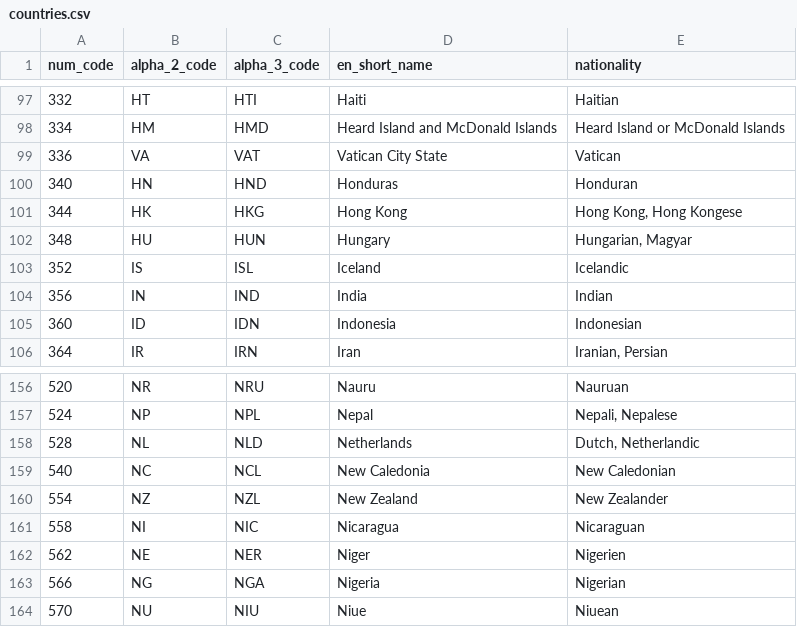
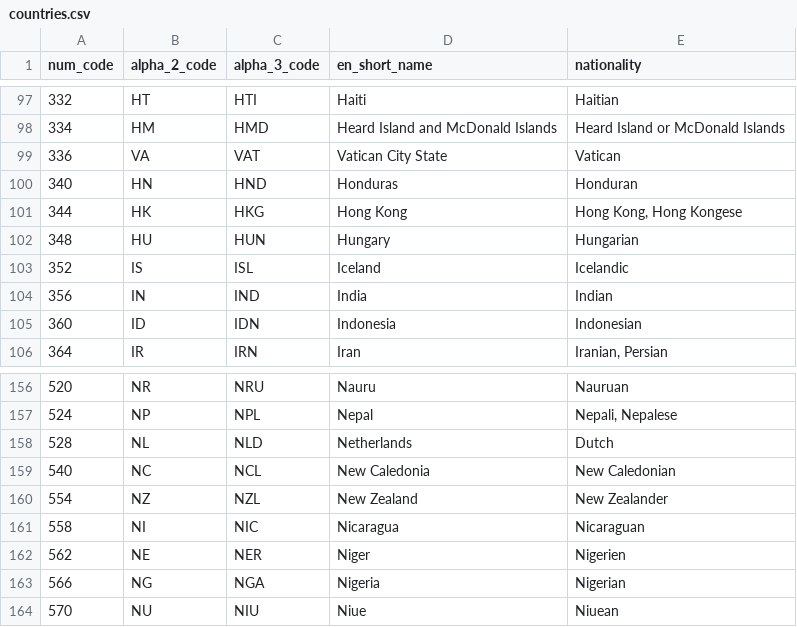
Before and after one commit to spexzx234/F1_data, a CSV file: countries.csv, drawn as a sheet; only a part is shown, gaps mark what is left out.

Commit message:
fix nationality formatting in countries.csv

```diff
--- a/countries.csv
+++ b/countries.csv
@@ -101,3 +101,3 @@ num_code,alpha_2_code,alpha_3_code,en_short_name,nationality
 344,HK,HKG,Hong Kong,"Hong Kong, Hong Kongese"
-348,HU,HUN,Hungary,"Hungarian, Magyar"
+348,HU,HUN,Hungary,Hungarian
 352,IS,ISL,Iceland,Icelandic
@@ -157,3 +157,3 @@ num_code,alpha_2_code,alpha_3_code,en_short_name,nationality
 524,NP,NPL,Nepal,"Nepali, Nepalese"
-528,NL,NLD,Netherlands,"Dutch, Netherlandic"
+528,NL,NLD,Netherlands,Dutch
 540,NC,NCL,New Caledonia,New Caledonian
```
